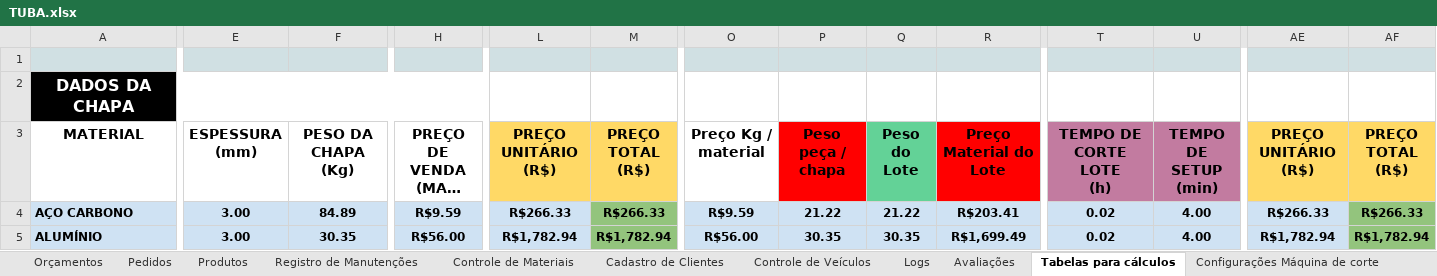
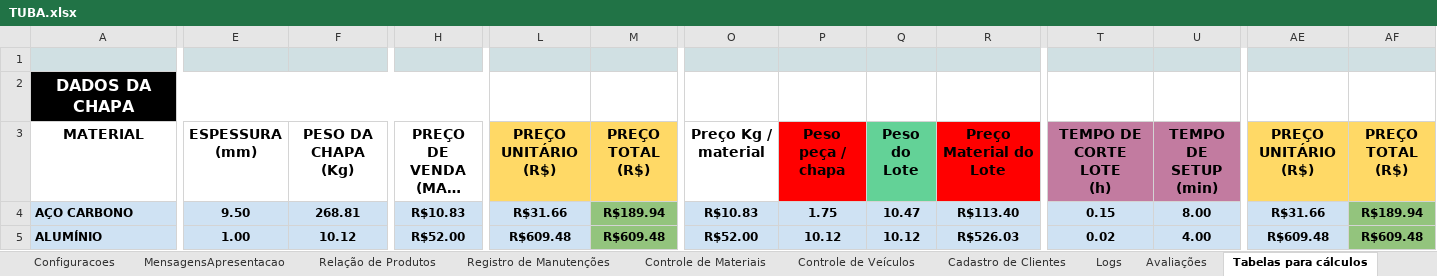
Before and after one commit to rtheuz/PAINEL-TUBA, an Excel workbook: TUBA.xlsx, sheet Tabelas para cálculos, drawn as a sheet; only a part is shown, gaps mark what is left out; long unchanged cells end in …; values as stored, in another font and other column widths than the file's, no borders; charts and pictures and table styles not drawn; the diff covers the shown part only; the diff names each change by its address in the sheet, - before the commit and + after, or states it on an @@ line.

```diff
--- a/TUBA.xlsx (sheet Tabelas para cálculos)
+++ b/TUBA.xlsx (sheet Tabelas para cálculos)
-sheet tab: Produtos
+sheet tab: Configuracoes
+sheet tab: MensagensApresentacao
+sheet tab: Relação de Produtos
@@ sheet tab order changed: Configuracoes | MensagensApresentacao | Relação de Produtos | Registro de Manutenções | Controle de Materiais | Controle de Veículos | Cadastro de Clientes | Logs | Avaliações | Tabelas para cálculos @@
-E4 (ESPESSURA (mm)): 3.00
+E4 (ESPESSURA (mm)): 9.50
-F4 (PESO DA CHAPA (Kg)): 84.89
+F4 (PESO DA CHAPA (Kg)): 268.81
-H4 (PREÇO DE VENDA (MARK UP 30%)): R$9.59
+H4 (PREÇO DE VENDA (MARK UP 30%)): R$10.83
-L4 (PREÇO UNITÁRIO (R$)): R$266.33
+L4 (PREÇO UNITÁRIO (R$)): R$31.66
-M4 (PREÇO TOTAL (R$)): R$266.33
+M4 (PREÇO TOTAL (R$)): R$189.94
-O4 (Preço Kg / material): R$9.59
+O4 (Preço Kg / material): R$10.83
-P4 (Peso peça / chapa): 21.22
+P4 (Peso peça / chapa): 1.75
-Q4 (Peso do Lote): 21.22
+Q4 (Peso do Lote): 10.47
-R4 (Preço Material do Lote): R$203.41
+R4 (Preço Material do Lote): R$113.40
-T4 (TEMPO DE CORTE LOTE (h)): 0.02
+T4 (TEMPO DE CORTE LOTE (h)): 0.15
-U4 (TEMPO DE SETUP (min)): 4.00
+U4 (TEMPO DE SETUP (min)): 8.00
-AE4 (PREÇO UNITÁRIO (R$)): R$266.33
+AE4 (PREÇO UNITÁRIO (R$)): R$31.66
-AF4 (PREÇO TOTAL (R$)): R$266.33
+AF4 (PREÇO TOTAL (R$)): R$189.94
-E5 (ESPESSURA (mm)): 3.00
+E5 (ESPESSURA (mm)): 1.00
-F5 (PESO DA CHAPA (Kg)): 30.35
+F5 (PESO DA CHAPA (Kg)): 10.12
-H5 (PREÇO DE VENDA (MARK UP 30%)): R$56.00
+H5 (PREÇO DE VENDA (MARK UP 30%)): R$52.00
-L5 (PREÇO UNITÁRIO (R$)): R$1,782.94
+L5 (PREÇO UNITÁRIO (R$)): R$609.48
-M5 (PREÇO TOTAL (R$)): R$1,782.94
+M5 (PREÇO TOTAL (R$)): R$609.48
-O5 (Preço Kg / material): R$56.00
+O5 (Preço Kg / material): R$52.00
-P5 (Peso peça / chapa): 30.35
+P5 (Peso peça / chapa): 10.12
-Q5 (Peso do Lote): 30.35
+Q5 (Peso do Lote): 10.12
-R5 (Preço Material do Lote): R$1,699.49
+R5 (Preço Material do Lote): R$526.03
-AE5 (PREÇO UNITÁRIO (R$)): R$1,782.94
+AE5 (PREÇO UNITÁRIO (R$)): R$609.48
-AF5 (PREÇO TOTAL (R$)): R$1,782.94
+AF5 (PREÇO TOTAL (R$)): R$609.48
```
Also changed, not shown: 1 added row, 1 removed row and 126 edited cells elsewhere in this sheet, sheet Orçamentos, sheet Controle de Materiais, sheet Pedidos, sheet Logs, sheet Cadastro de Clientes, sheet Controle de Veículos, 4 more sheets, formulas that keep their value, charts or pictures, 4 other files.
